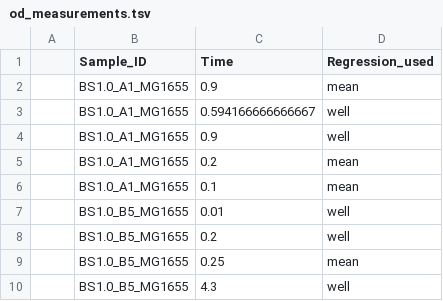
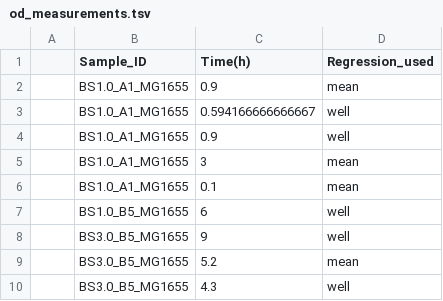
Before and after one commit to biosustain/AutoFlow-HTC, a TSV file: Data/od_measurements.tsv, drawn as a sheet.

```diff
--- a/Data/od_measurements.tsv
+++ b/Data/od_measurements.tsv
@@ -1,2 +1,2 @@
-	Sample_ID	Time	Regression_used			
+	Sample_ID	Time(h)	Regression_used			
 	BS1.0_A1_MG1655	0.9	mean			
@@ -4,7 +4,7 @@
 	BS1.0_A1_MG1655	0.9	well			
-	BS1.0_A1_MG1655	0.2	mean			
+	BS1.0_A1_MG1655	3	mean			
 	BS1.0_A1_MG1655	0.1	mean			
-	BS1.0_B5_MG1655	0.01	well			
-	BS1.0_B5_MG1655	0.2	well			
-	BS1.0_B5_MG1655	0.25	mean			
-	BS1.0_B5_MG1655	4.3	well			
+	BS1.0_B5_MG1655	6	well			
+	BS3.0_B5_MG1655	9	well			
+	BS3.0_B5_MG1655	5.2	mean			
+	BS3.0_B5_MG1655	4.3	well			
```
Also changed, not shown: 15 other files.
